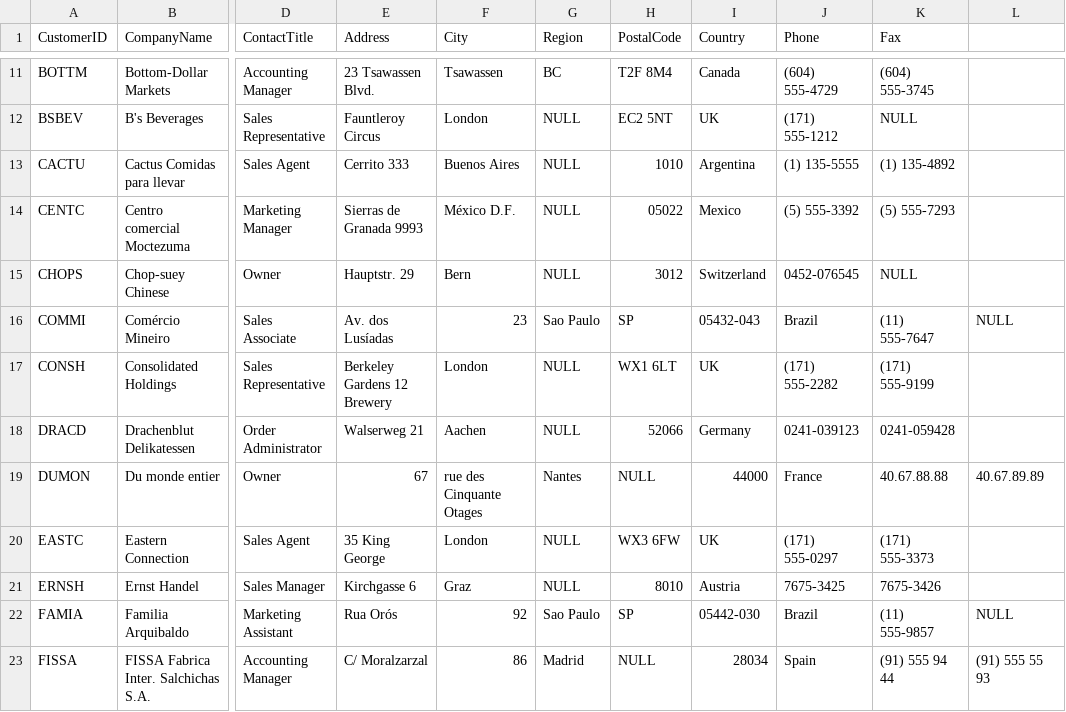
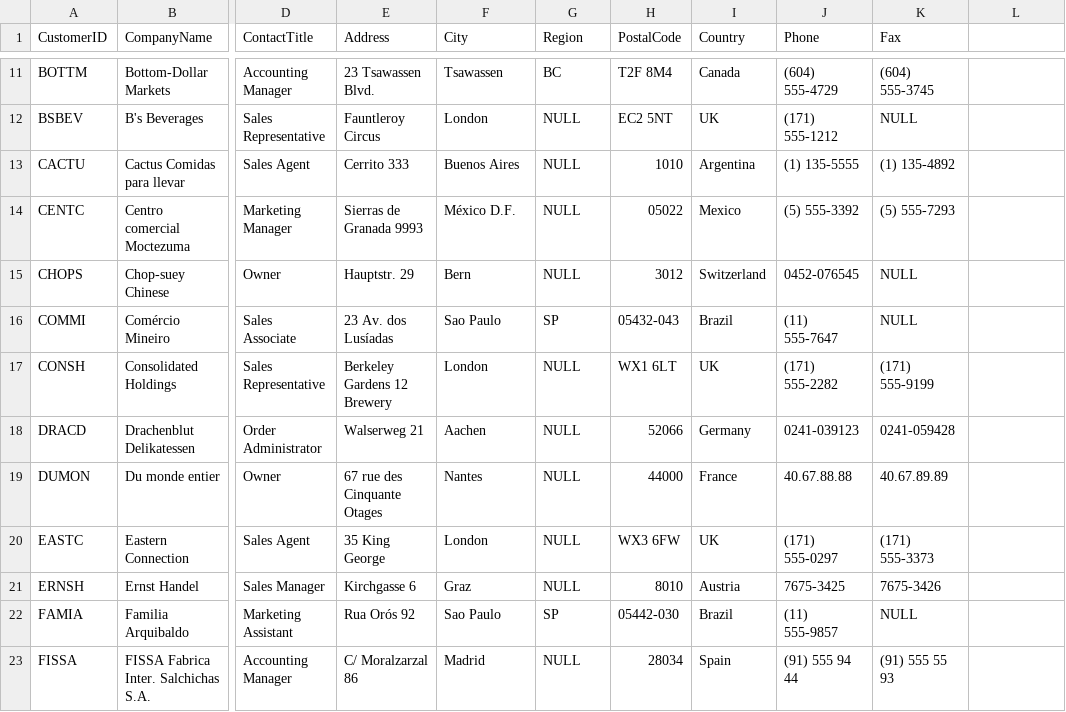
Before and after one commit to leisenstein/northwind-mongo, a CSV file: customers.csv, drawn as a sheet; only a part is shown, gaps mark what is left out; the diff covers the shown part only; the diff names each change by its address in the sheet, - before the commit and + after, or states it on an @@ line.

Commit message:
Remove commas from CSV

```diff
--- a/customers.csv
+++ b/customers.csv
-E16 (Address): Av. dos Lusíadas
+E16 (Address): 23 Av. dos Lusíadas
-F16 (City): 23
+F16 (City): Sao Paulo
-G16 (Region): Sao Paulo
+G16 (Region): SP
-H16 (PostalCode): SP
+H16 (PostalCode): 05432-043
-I16 (Country): 05432-043
+I16 (Country): Brazil
-J16 (Phone): Brazil
+J16 (Phone): (11) 555-7647
-K16 (Fax): (11) 555-7647
+K16 (Fax): NULL
-L16: NULL
+L16: (empty)
-E19 (Address): 67
+E19 (Address): 67 rue des Cinquante Otages
-F19 (City): rue des Cinquante Otages
+F19 (City): Nantes
-G19 (Region): Nantes
+G19 (Region): NULL
-H19 (PostalCode): NULL
+H19 (PostalCode): 44000
-I19 (Country): 44000
+I19 (Country): France
-J19 (Phone): France
+J19 (Phone): 40.67.88.88
-K19 (Fax): 40.67.88.88
+K19 (Fax): 40.67.89.89
-L19: 40.67.89.89
+L19: (empty)
-E22 (Address): Rua Orós
+E22 (Address): Rua Orós 92
-F22 (City): 92
+F22 (City): Sao Paulo
-G22 (Region): Sao Paulo
+G22 (Region): SP
-H22 (PostalCode): SP
+H22 (PostalCode): 05442-030
-I22 (Country): 05442-030
+I22 (Country): Brazil
-J22 (Phone): Brazil
+J22 (Phone): (11) 555-9857
-K22 (Fax): (11) 555-9857
+K22 (Fax): NULL
-L22: NULL
+L22: (empty)
-E23 (Address): C/ Moralzarzal
+E23 (Address): C/ Moralzarzal 86
-F23 (City): 86
+F23 (City): Madrid
-G23 (Region): Madrid
+G23 (Region): NULL
-H23 (PostalCode): NULL
+H23 (PostalCode): 28034
-I23 (Country): 28034
+I23 (Country): Spain
-J23 (Phone): Spain
+J23 (Phone): (91) 555 94 44
-K23 (Fax): (91) 555 94 44
+K23 (Fax): (91) 555 55 93
-L23: (91) 555 55 93
+L23: (empty)
```
Also changed, not shown: 72 edited cells elsewhere in this file.
